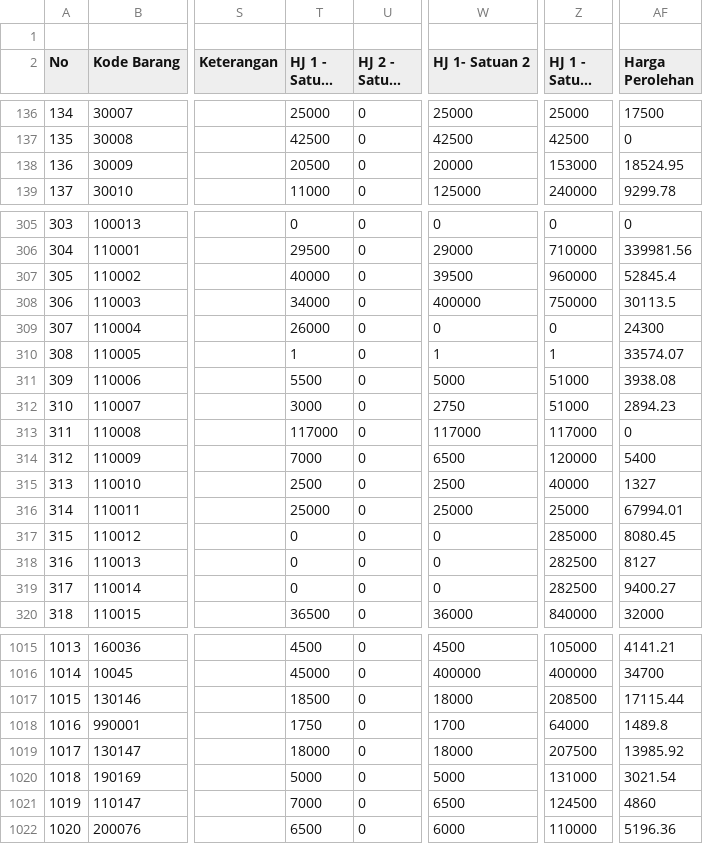
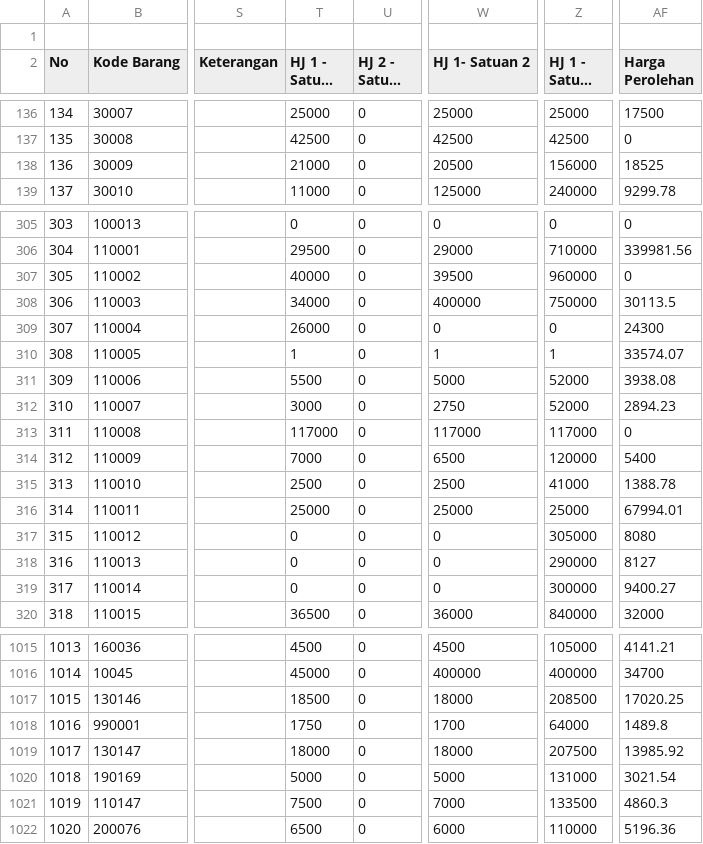
Before and after one commit to rustyping/damai, a CSV file: listDamaiFull.csv, drawn as a sheet; only a part is shown, gaps mark what is left out; long unchanged cells end in …; the diff covers the shown part only; the diff names each change by its address in the sheet, - before the commit and + after, or states it on an @@ line.

```diff
--- a/listDamaiFull.csv
+++ b/listDamaiFull.csv
-T138 (HJ 1 - Satuan 1): 20500
+T138 (HJ 1 - Satuan 1): 21000
-W138 (HJ 1- Satuan 2): 20000
+W138 (HJ 1- Satuan 2): 20500
-Z138 (HJ 1 - Satuan 3): 153000
+Z138 (HJ 1 - Satuan 3): 156000
-AF138 (Harga Perolehan): 18524.95
+AF138 (Harga Perolehan): 18525
-AF307 (Harga Perolehan): 52845.4
+AF307 (Harga Perolehan): 0
-Z311:Z312 (HJ 1 - Satuan 3): 51000
+Z311:Z312 (HJ 1 - Satuan 3): 52000
-Z315 (HJ 1 - Satuan 3): 40000
+Z315 (HJ 1 - Satuan 3): 41000
-AF315 (Harga Perolehan): 1327
+AF315 (Harga Perolehan): 1388.78
-Z317 (HJ 1 - Satuan 3): 285000
+Z317 (HJ 1 - Satuan 3): 305000
-AF317 (Harga Perolehan): 8080.45
+AF317 (Harga Perolehan): 8080
-Z318 (HJ 1 - Satuan 3): 282500
+Z318 (HJ 1 - Satuan 3): 290000
-Z319 (HJ 1 - Satuan 3): 282500
+Z319 (HJ 1 - Satuan 3): 300000
-AF1017 (Harga Perolehan): 17115.44
+AF1017 (Harga Perolehan): 17020.25
-T1021 (HJ 1 - Satuan 1): 7000
+T1021 (HJ 1 - Satuan 1): 7500
-W1021 (HJ 1- Satuan 2): 6500
+W1021 (HJ 1- Satuan 2): 7000
-Z1021 (HJ 1 - Satuan 3): 124500
+Z1021 (HJ 1 - Satuan 3): 133500
-AF1021 (Harga Perolehan): 4860
+AF1021 (Harga Perolehan): 4860.3
```
Also changed, not shown: 53 edited cells elsewhere in this file.
